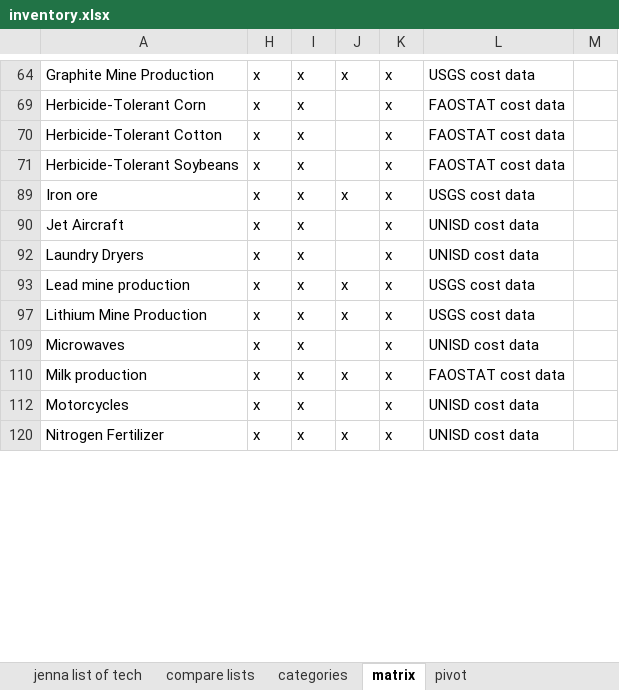
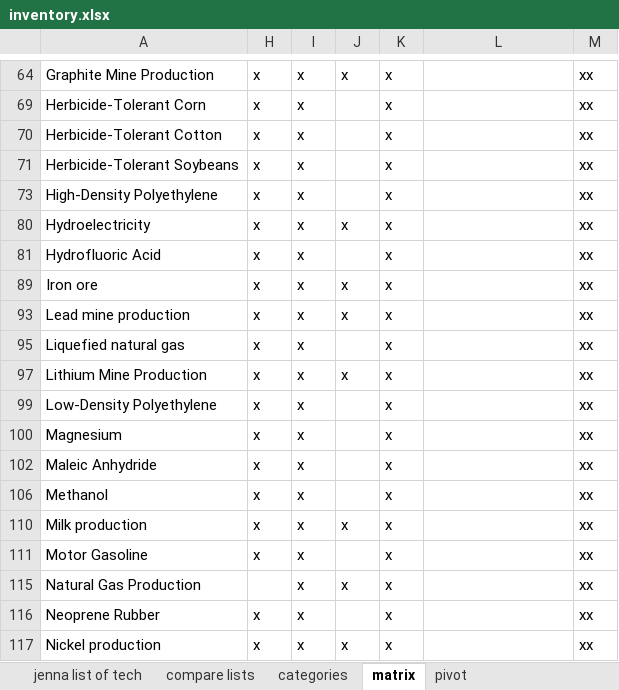
Before and after one commit to ariana848/historical_tech, an Excel workbook: inventory.xlsx, sheet matrix, drawn as a sheet; only a part is shown, gaps mark what is left out; values as stored, in another font and other column widths than the file's, no borders; conditional formats not drawn; removed rows and columns are numbered as before the commit, all else as after; the diff covers the shown part only; the diff names each change by its address in the sheet, - before the commit and + after, or states it on an @@ line.

```diff
--- a/inventory.xlsx (sheet matrix)
+++ b/inventory.xlsx (sheet matrix)
-L64: USGS cost data
+L64: (empty)
-M64: (empty)
+M64: xx
-L69:L71: FAOSTAT cost data
+L69:L71: (empty)
-M69:M71: (empty)
+M69:M71: xx
@@ row 73 unhidden: High-Density Polyethylene | x | x |  | x |  | xx @@
@@ row 80 unhidden: Hydroelectricity | x | x | x | x |  | xx @@
@@ row 81 unhidden: Hydrofluoric Acid | x | x |  | x |  | xx @@
-L89: USGS cost data
+L89: (empty)
-M89: (empty)
+M89: xx
@@ row 90 hidden: Jet Aircraft | x | x |  | x | UNISD cost data @@
@@ row 92 hidden: Laundry Dryers | x | x |  | x | UNISD cost data @@
-L93: USGS cost data
+L93: (empty)
-M93: (empty)
+M93: xx
@@ row 95 unhidden: Liquefied natural gas | x | x |  | x |  | xx @@
-L97: USGS cost data
+L97: (empty)
-M97: (empty)
+M97: xx
@@ row 99 unhidden: Low-Density Polyethylene | x | x |  | x |  | xx @@
-A100: Microwaves
+A100: Magnesium
-L100: UNISD cost data
+L100: (empty)
-M100: (empty)
+M100: xx
@@ row 102 unhidden: Maleic Anhydride | x | x |  | x |  | xx @@
@@ row 106 unhidden: Methanol | x | x |  | x |  | xx @@
-L110: FAOSTAT cost data
+L110: (empty)
-M110:M111: (empty)
+M110:M111: xx
-A111: Motorcycles
+A111: Motor Gasoline
-L111: UNISD cost data
+L111: (empty)
@@ row 115 unhidden: Natural Gas Production |  | x | x | x |  | xx @@
@@ row 116 unhidden: Neoprene Rubber | x | x |  | x |  | xx @@
-A117: Nitrogen Fertilizer
+A117: Nickel production
-L117: UNISD cost data
+L117: (empty)
-M117: (empty)
+M117: xx
```
Also changed, not shown: 41 hidden or unhidden rows and 43 edited cells elsewhere in this sheet, sheet pivot, 54 other files.
